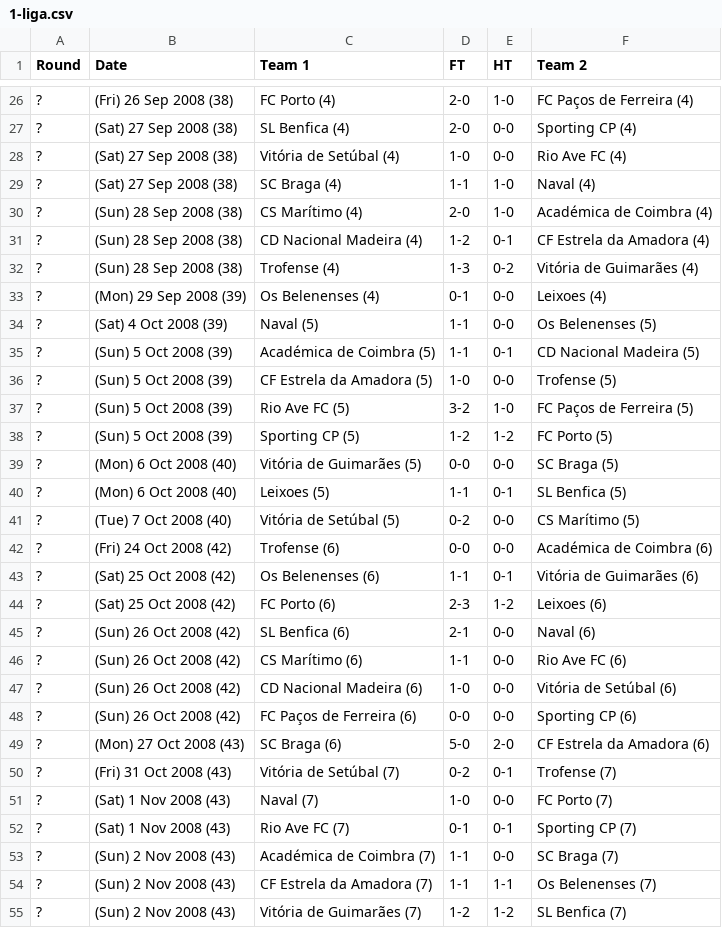
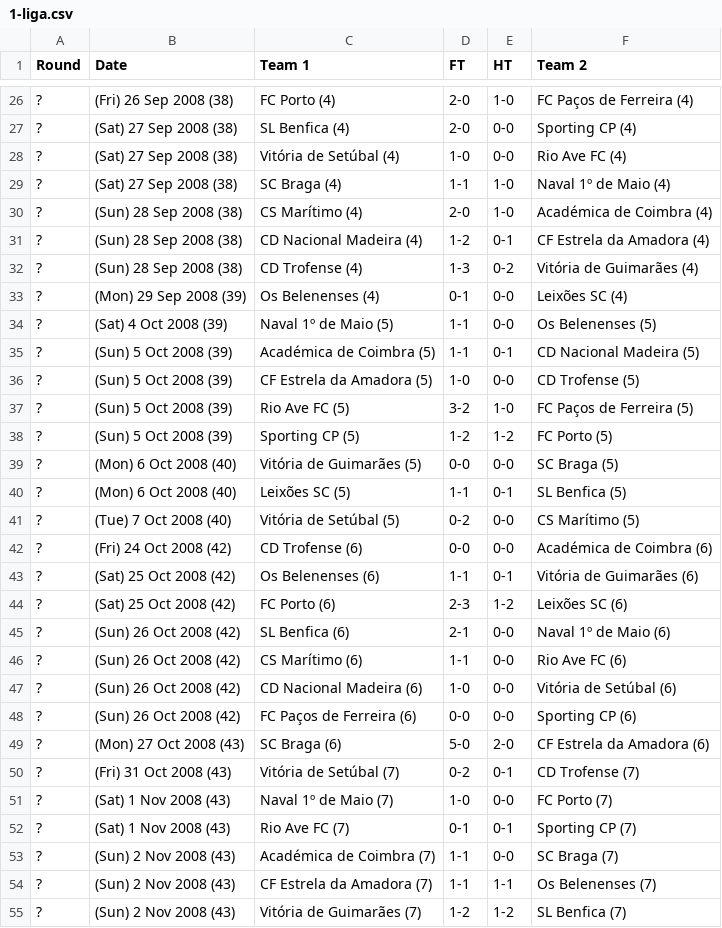
Before and after one commit to footballcsv/cache.leagues, a CSV file: 2008-09/1-liga.csv, drawn as a sheet; only a part is shown, gaps mark what is left out; the diff covers the shown part only.

```diff
--- a/2008-09/1-liga.csv
+++ b/2008-09/1-liga.csv
@@ -28,10 +28,10 @@ Round,Date,Team 1,FT,HT,Team 2
 ?,(Sat) 27 Sep 2008 (38),Vitória de Setúbal (4),1-0,0-0,Rio Ave FC (4)
-?,(Sat) 27 Sep 2008 (38),SC Braga (4),1-1,1-0,Naval (4)
+?,(Sat) 27 Sep 2008 (38),SC Braga (4),1-1,1-0,Naval 1º de Maio (4)
 ?,(Sun) 28 Sep 2008 (38),CS Marítimo (4),2-0,1-0,Académica de Coimbra (4)
 ?,(Sun) 28 Sep 2008 (38),CD Nacional Madeira (4),1-2,0-1,CF Estrela da Amadora (4)
-?,(Sun) 28 Sep 2008 (38),Trofense (4),1-3,0-2,Vitória de Guimarães (4)
-?,(Mon) 29 Sep 2008 (39),Os Belenenses (4),0-1,0-0,Leixoes (4)
-?,(Sat) 4 Oct 2008 (39),Naval (5),1-1,0-0,Os Belenenses (5)
+?,(Sun) 28 Sep 2008 (38),CD Trofense (4),1-3,0-2,Vitória de Guimarães (4)
+?,(Mon) 29 Sep 2008 (39),Os Belenenses (4),0-1,0-0,Leixões SC (4)
+?,(Sat) 4 Oct 2008 (39),Naval 1º de Maio (5),1-1,0-0,Os Belenenses (5)
 ?,(Sun) 5 Oct 2008 (39),Académica de Coimbra (5),1-1,0-1,CD Nacional Madeira (5)
-?,(Sun) 5 Oct 2008 (39),CF Estrela da Amadora (5),1-0,0-0,Trofense (5)
+?,(Sun) 5 Oct 2008 (39),CF Estrela da Amadora (5),1-0,0-0,CD Trofense (5)
 ?,(Sun) 5 Oct 2008 (39),Rio Ave FC (5),3-2,1-0,FC Paços de Ferreira (5)
@@ -39,8 +39,8 @@ Round,Date,Team 1,FT,HT,Team 2
 ?,(Mon) 6 Oct 2008 (40),Vitória de Guimarães (5),0-0,0-0,SC Braga (5)
-?,(Mon) 6 Oct 2008 (40),Leixoes (5),1-1,0-1,SL Benfica (5)
+?,(Mon) 6 Oct 2008 (40),Leixões SC (5),1-1,0-1,SL Benfica (5)
 ?,(Tue) 7 Oct 2008 (40),Vitória de Setúbal (5),0-2,0-0,CS Marítimo (5)
-?,(Fri) 24 Oct 2008 (42),Trofense (6),0-0,0-0,Académica de Coimbra (6)
+?,(Fri) 24 Oct 2008 (42),CD Trofense (6),0-0,0-0,Académica de Coimbra (6)
 ?,(Sat) 25 Oct 2008 (42),Os Belenenses (6),1-1,0-1,Vitória de Guimarães (6)
-?,(Sat) 25 Oct 2008 (42),FC Porto (6),2-3,1-2,Leixoes (6)
-?,(Sun) 26 Oct 2008 (42),SL Benfica (6),2-1,0-0,Naval (6)
+?,(Sat) 25 Oct 2008 (42),FC Porto (6),2-3,1-2,Leixões SC (6)
+?,(Sun) 26 Oct 2008 (42),SL Benfica (6),2-1,0-0,Naval 1º de Maio (6)
 ?,(Sun) 26 Oct 2008 (42),CS Marítimo (6),1-1,0-0,Rio Ave FC (6)
@@ -49,4 +49,4 @@ Round,Date,Team 1,FT,HT,Team 2
 ?,(Mon) 27 Oct 2008 (43),SC Braga (6),5-0,2-0,CF Estrela da Amadora (6)
-?,(Fri) 31 Oct 2008 (43),Vitória de Setúbal (7),0-2,0-1,Trofense (7)
-?,(Sat) 1 Nov 2008 (43),Naval (7),1-0,0-0,FC Porto (7)
+?,(Fri) 31 Oct 2008 (43),Vitória de Setúbal (7),0-2,0-1,CD Trofense (7)
+?,(Sat) 1 Nov 2008 (43),Naval 1º de Maio (7),1-0,0-0,FC Porto (7)
 ?,(Sat) 1 Nov 2008 (43),Rio Ave FC (7),0-1,0-1,Sporting CP (7)
```
Also changed, not shown: 79 edited cells elsewhere in this file, 1996-97/1-liga.csv, 2005-06/1-liga.csv, 34 other files.
